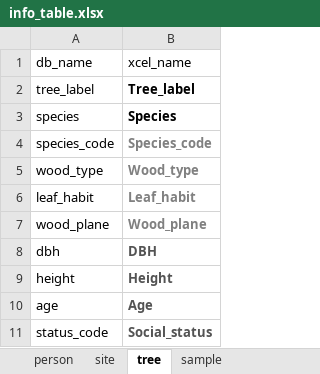
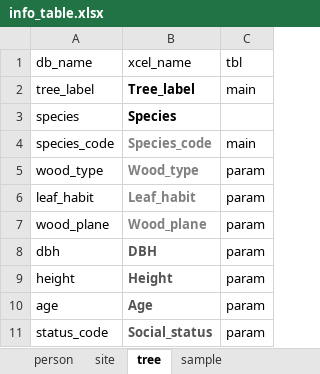
Before and after one commit to smiljanicm/xcell_db, an Excel workbook: db_upload/info/info_table.xlsx, sheet tree, drawn as a sheet; values as stored, in another font and other column widths than the file's, no borders; the diff names each change by its address in the sheet, - before the commit and + after, or states it on an @@ line.

Commit message:
add a function that select the column names

```diff
--- a/db_upload/info/info_table.xlsx (sheet tree)
+++ b/db_upload/info/info_table.xlsx (sheet tree)
+column C (tbl), rows 2-11: main |  | main | param | param | param | param | param | param | param
```
Also changed, not shown: sheet sample, sheet person, sheet subsample, sheet site.
